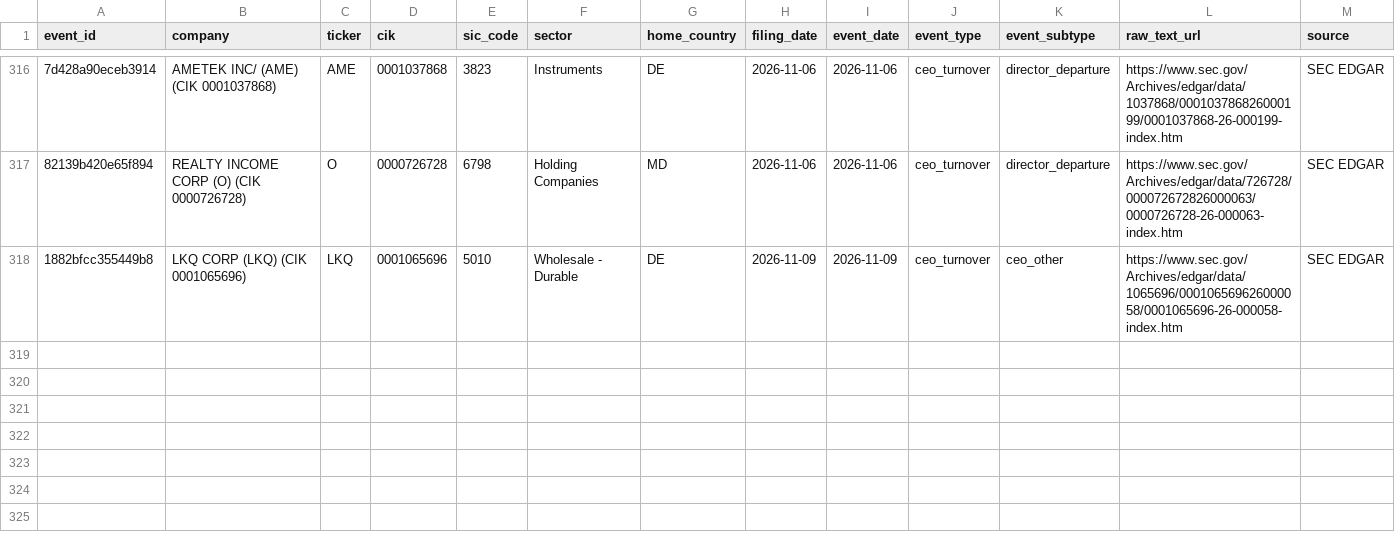
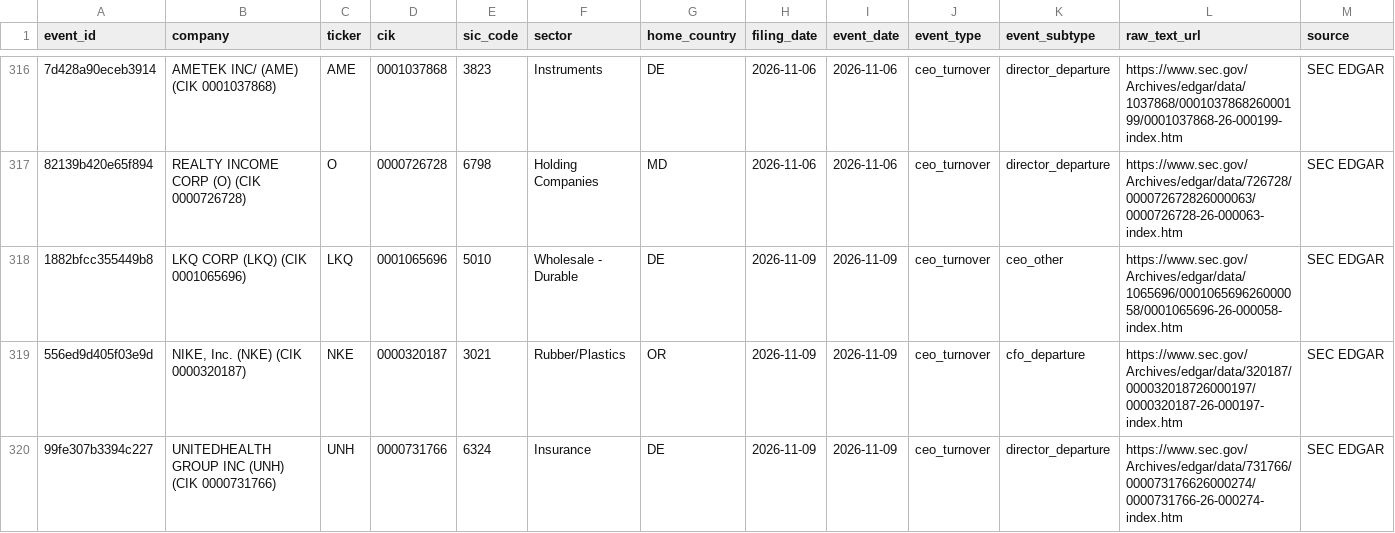
Before and after one commit to Arthurliangli/strategic-event-tracker, a CSV file: data/events/events.csv, drawn as a sheet; only a part is shown, gaps mark what is left out; rows hold the shown columns only; the diff names each change by its address in the sheet, - before the commit and + after, or states it on an @@ line.

Commit message:
predict: 2026-11-10 01:37 UTC — auto-update events & predictions

```diff
--- a/data/events/events.csv
+++ b/data/events/events.csv
+row 319: 556ed9d405f03e9d | NIKE, Inc. (NKE) (CIK 0000320187) | NKE | 0000320187 | 3021 | Rubber/Plastics | OR | 2026-11-09 | 2026-11-09 | ceo_turnover | cfo_departure | https://www.sec.gov/Archives/edgar/data/320187/000032018726000197/0000320187-26-000197-index.htm | SEC EDGAR
+row 320: 99fe307b3394c227 | UNITEDHEALTH GROUP INC (UNH) (CIK 0000731766) | UNH | 0000731766 | 6324 | Insurance | DE | 2026-11-09 | 2026-11-09 | ceo_turnover | director_departure | https://www.sec.gov/Archives/edgar/data/731766/000073176626000274/0000731766-26-000274-index.htm | SEC EDGAR
```
